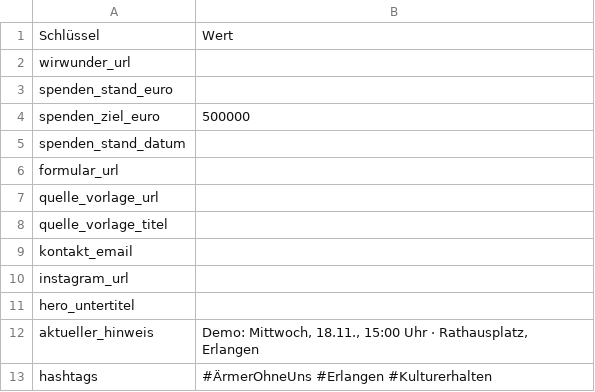
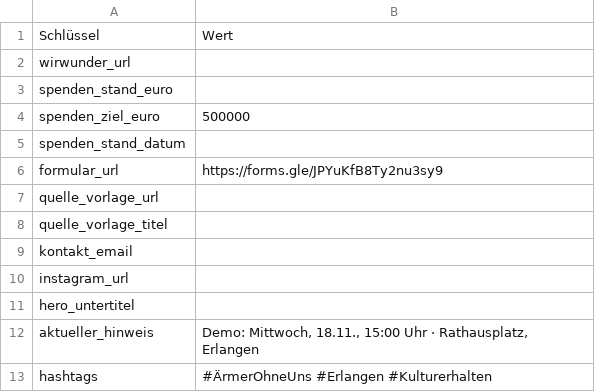
Before and after one commit to rohmerchristian-bit/aermer-ohne-uns, a CSV file: data/einstellungen.csv, drawn as a sheet.

```diff
--- a/data/einstellungen.csv
+++ b/data/einstellungen.csv
@@ -5,3 +5,3 @@ spenden_ziel_euro,500000
 spenden_stand_datum,
-formular_url,
+formular_url,https://forms.gle/JPYuKfB8Ty2nu3sy9
 quelle_vorlage_url,
```
Also changed, not shown: 4 other files.
